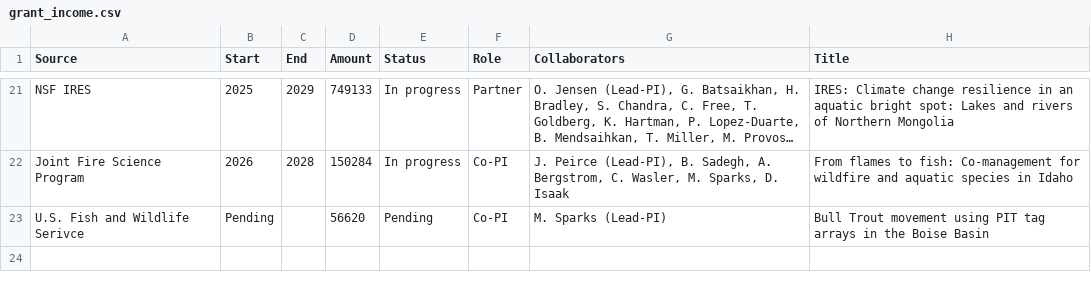
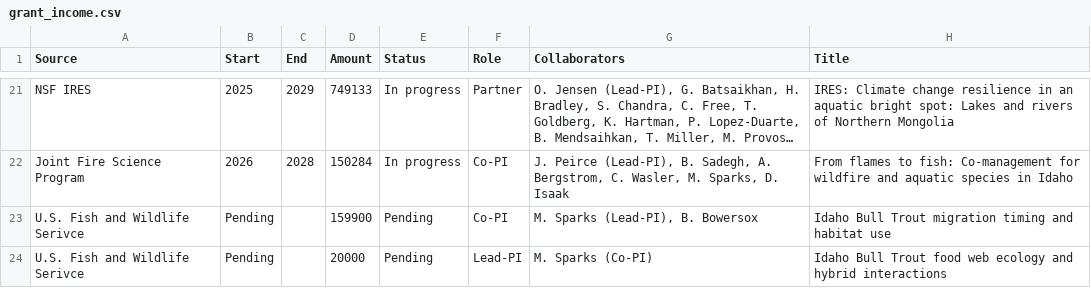
Before and after one commit to bmait101/CV, a CSV file: grant_income.csv, drawn as a sheet; only a part is shown, gaps mark what is left out; long unchanged cells end in …; the diff names each change by its address in the sheet, - before the commit and + after, or states it on an @@ line.

Commit message:
Add submitted grant

```diff
--- a/grant_income.csv
+++ b/grant_income.csv
-D23 (Amount): 56620
+D23 (Amount): 159900
-G23 (Collaborators): M. Sparks (Lead-PI)
+G23 (Collaborators): M. Sparks (Lead-PI), B. Bowersox
-H23 (Title): Bull Trout movement using PIT tag arrays in the Boise Basin
+H23 (Title): Idaho Bull Trout migration timing and habitat use
+row 24: U.S. Fish and Wildlife Serivce | Pending |  | 20000 | Pending | Lead-PI | M. Sparks (Co-PI) | Idaho Bull Trout food web ecology and hybrid interactions
```
